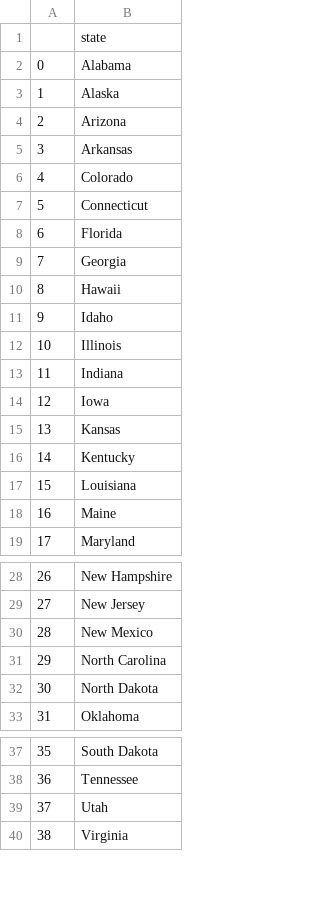
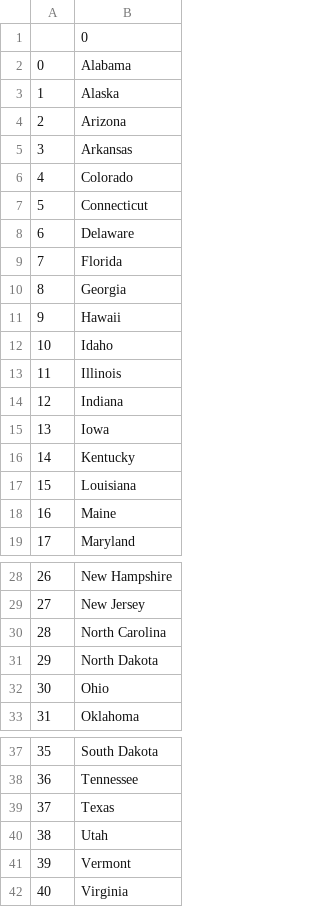
Before and after one commit to sandocodes/100_Days_of_code_python, a CSV file: day_25/project/states_to_learn.csv, drawn as a sheet; only a part is shown, gaps mark what is left out; removed rows and columns are numbered as before the commit, all else as after; the diff names each change by its address in the sheet, - before the commit and + after, or states it on an @@ line.

Commit message:
updated main.py in Day_25 project folder
Added list comprehension to main.py file to reduce lines of code by three lines.

```diff
--- a/day_25/project/states_to_learn.csv
+++ b/day_25/project/states_to_learn.csv
-B1: state
+B1: 0
+row 8: 6 | Delaware
@@ column A renumbered from row 9 down @@
-row 15: 13 | Kansas
-row 30: 28 | New Mexico
+row 32: 30 | Ohio
+row 39: 37 | Texas
+row 41: 39 | Vermont
```
Also changed, not shown: 1 other file.
